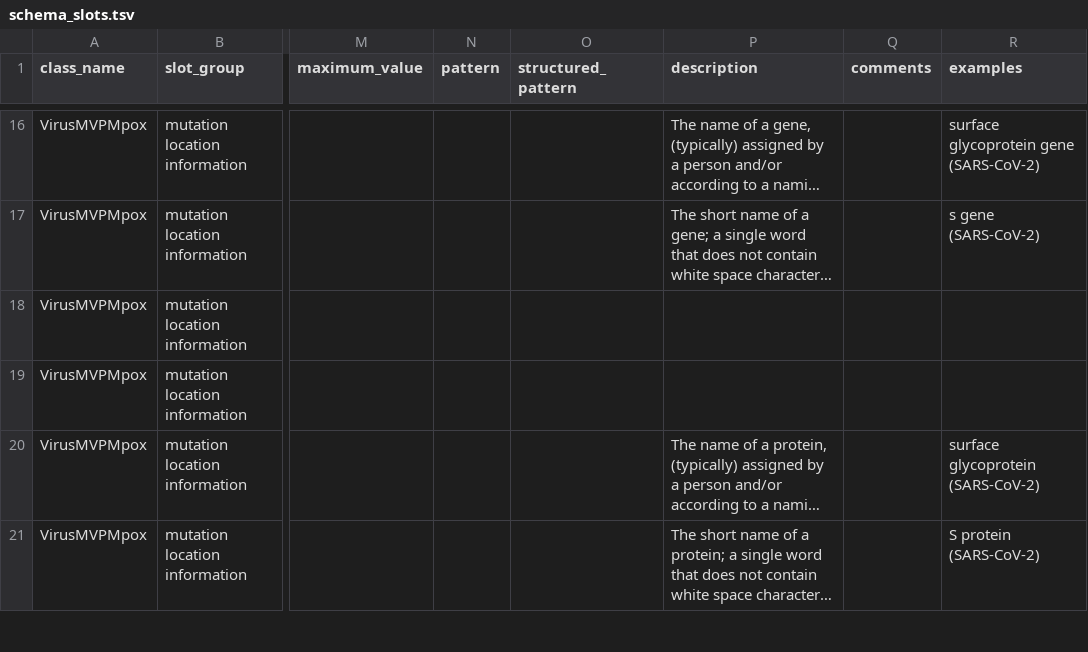
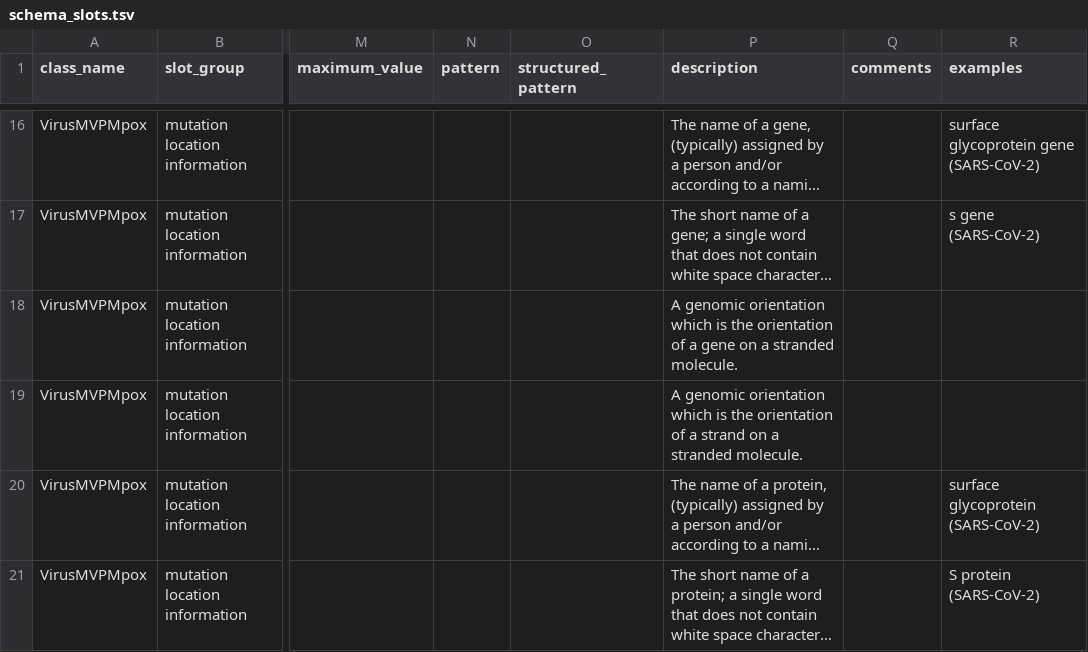
Before and after one commit to cidgoh/pathogen-mutation-functionalannotation-package, a TSV file: Template (if applicable)/virusmvp/schema_slots.tsv, drawn as a sheet; only a part is shown, gaps mark what is left out; long unchanged cells end in …; the diff covers the shown part only; the diff names each change by its address in the sheet, - before the commit and + after, or states it on an @@ line.

Commit message:
update template

```diff
--- a/Template (if applicable)/virusmvp/schema_slots.tsv
+++ b/Template (if applicable)/virusmvp/schema_slots.tsv
-P18 (description): (empty)
+P18 (description): A genomic orientation which is the orientation of a gene on a stranded molecule.
-P19 (description): (empty)
+P19 (description): A genomic orientation which is the orientation of a strand on a stranded molecule.
```
Also changed, not shown: 16 edited cells elsewhere in this file, 2 other files.
